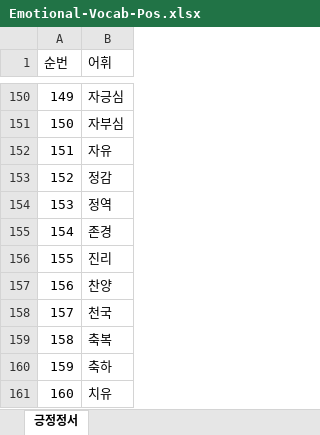
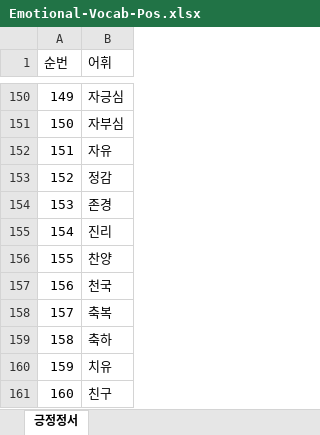
Before and after one commit to chrisjihee/WiseNLU-user, an Excel workbook: data/Emotional-Vocab-Pos.xlsx, sheet 긍정정서, drawn as a sheet; only a part is shown, gaps mark what is left out; the shorter side is filled out with more unchanged rows; values as stored, in another font and other column widths than the file's, no borders; removed rows and columns are numbered as before the commit, all else as after; the diff names each change by its address in the sheet, - before the commit and + after, or states it on an @@ line.

Commit message:
Update Emotional-Vocab-Neg.xlsx, Emotional-Vocab-Pos.xlsx

```diff
--- a/data/Emotional-Vocab-Pos.xlsx (sheet 긍정정서)
+++ b/data/Emotional-Vocab-Pos.xlsx (sheet 긍정정서)
-row 154: 153 | 정역
@@ column A (순번) renumbered from row 154 down @@
```
Also changed, not shown: data/Emotional-Vocab-Neg.xlsx.
